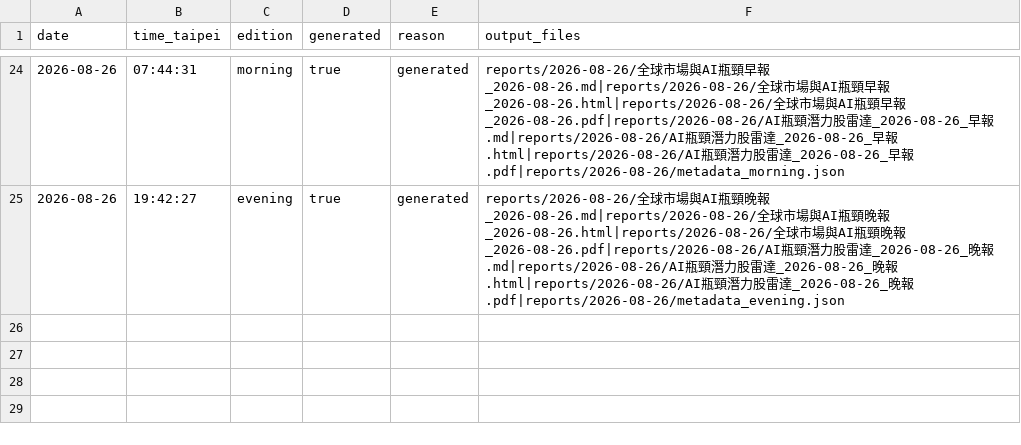
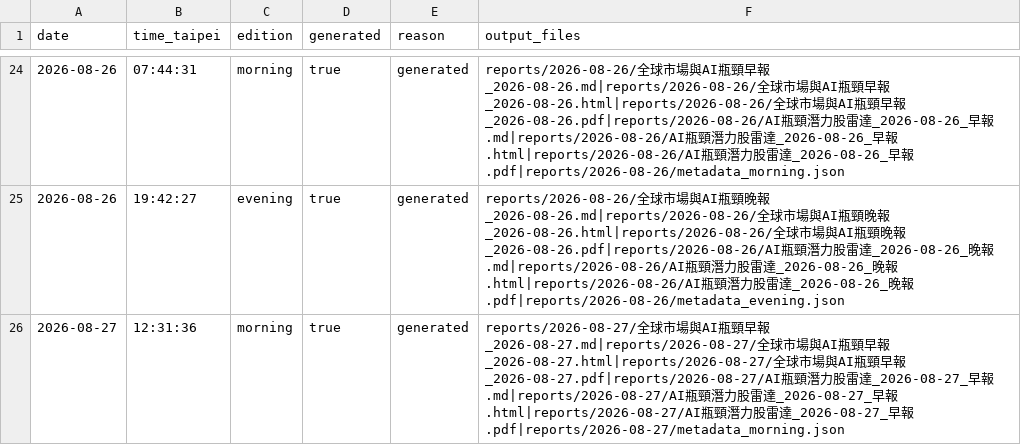
Before and after one commit to d93jack/d93jack-teasale, a CSV file: history/runs.csv, drawn as a sheet; only a part is shown, gaps mark what is left out; the diff names each change by its address in the sheet, - before the commit and + after, or states it on an @@ line.

```diff
--- a/history/runs.csv
+++ b/history/runs.csv
+row 26: 2026-08-27 | 12:31:36 | morning | true | generated | reports/2026-08-27/全球市場與AI瓶頸早報_2026-08-27.md|reports/2026-08-27/全球市場與AI瓶頸早報_2026-08-27.html|reports/2026-08-27/全球市場與AI瓶頸早報_2026-08-27.pdf|reports/2026-08-27/AI瓶頸潛力股雷達_2026-08-27_早報.md|reports/2026-08-27/AI瓶頸潛力股雷達_2026-08-27_早報.html|reports/2026-08-27/AI瓶頸潛力股雷達_2026-08-27_早報.pdf|reports/2026-08-27/metadata_morning.json
```
Also changed, not shown: 7 other files.
